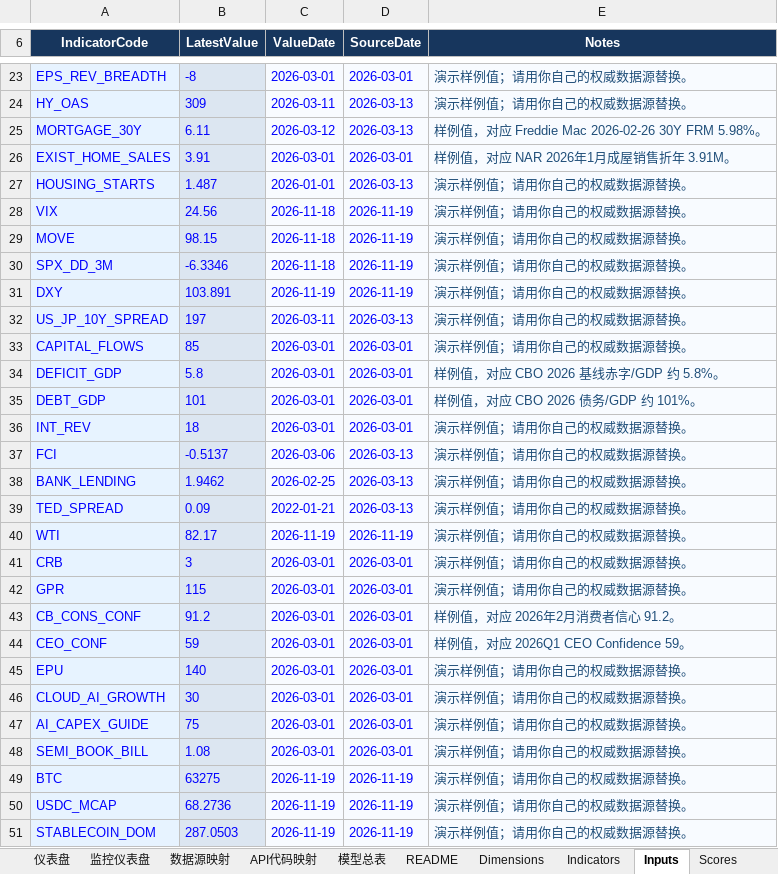
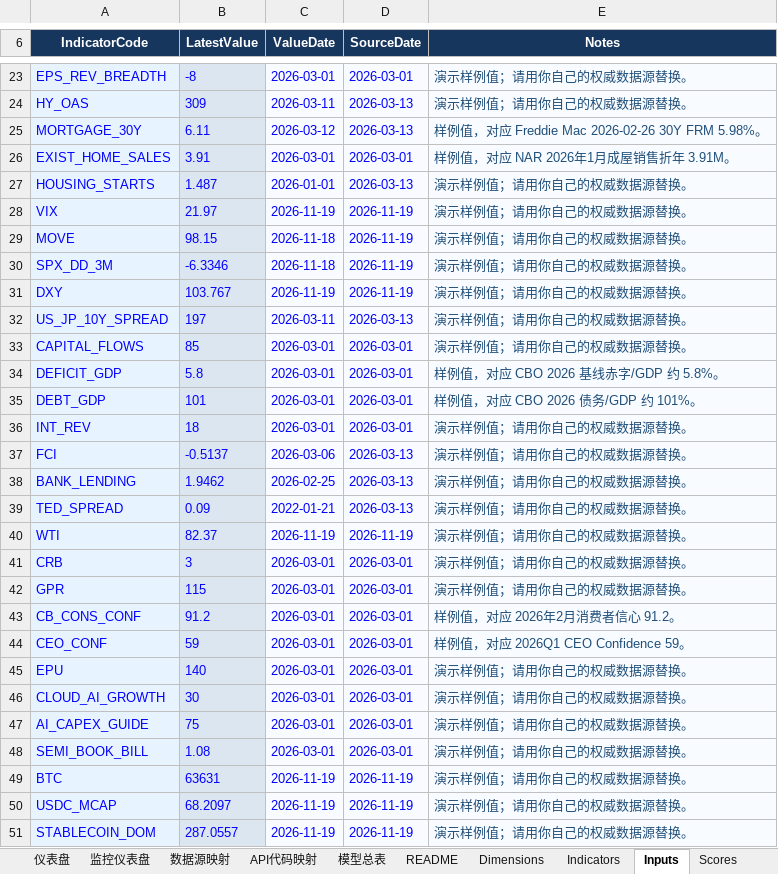
Before and after one commit to Joeyxia/MacoEcoReport, an Excel workbook: model.xlsx, sheet Inputs, drawn as a sheet; only a part is shown, gaps mark what is left out; values as stored, in another font and other column widths than the file's, no borders; the diff names each change by its address in the sheet, - before the commit and + after, or states it on an @@ line.

```diff
--- a/model.xlsx (sheet Inputs)
+++ b/model.xlsx (sheet Inputs)
-B28 (LatestValue): 24.56
+B28 (LatestValue): 21.97
-C28 (ValueDate): 2026-11-18
+C28 (ValueDate): 2026-11-19
-B31 (LatestValue): 103.891
+B31 (LatestValue): 103.767
-B40 (LatestValue): 82.17
+B40 (LatestValue): 82.37
-B49 (LatestValue): 63275
+B49 (LatestValue): 63631
-B50 (LatestValue): 68.2736
+B50 (LatestValue): 68.2097
-B51 (LatestValue): 287.0503
+B51 (LatestValue): 287.0557
```
